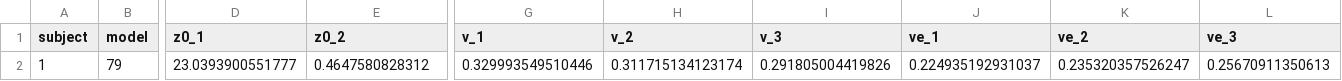
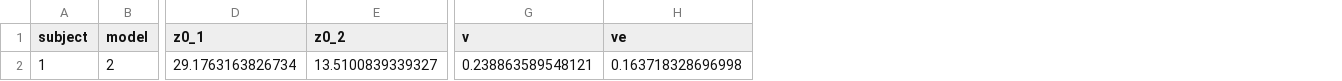
Before and after one commit to pmiddlebrooks/perceptualchoice_stop_model, a CSV file: results/2016-11-04/preproc01/subj01/dt5/trialvar/crace/go_bestFitParams.csv, drawn as a sheet; only a part is shown, gaps mark what is left out; removed rows and columns are numbered as before the commit, all else as after; the diff covers the shown part only; the diff names each change by its address in the sheet, - before the commit and + after, or states it on an @@ line.

```diff
--- a/results/2016-11-04/preproc01/subj01/dt5/trialvar/crace/go_bestFitParams.csv
+++ b/results/2016-11-04/preproc01/subj01/dt5/trialvar/crace/go_bestFitParams.csv
-column G (v_1), row 2: 0.329993549510446
-column H (v_2), row 2: 0.311715134123174
-column I (v_3), row 2: 0.291805004419826
-column J (ve_1), row 2: 0.224935192931037
-column K (ve_2), row 2: 0.235320357526247
-column L (ve_3), row 2: 0.25670911350613
+column G (v), row 2: 0.238863589548121
+column H (ve), row 2: 0.163718328696998
-B2 (model): 79
+B2 (model): 2
-D2 (z0_1): 23.0393900551777
+D2 (z0_1): 29.1763163826734
-E2 (z0_2): 0.4647580828312
+E2 (z0_2): 13.5100839339327
```
Also changed, not shown: 4 edited cells elsewhere in this file, results/2016-11-04/preproc01/subj01/dt5/trialvar/crace/go_startParams.csv, 11 other files.
